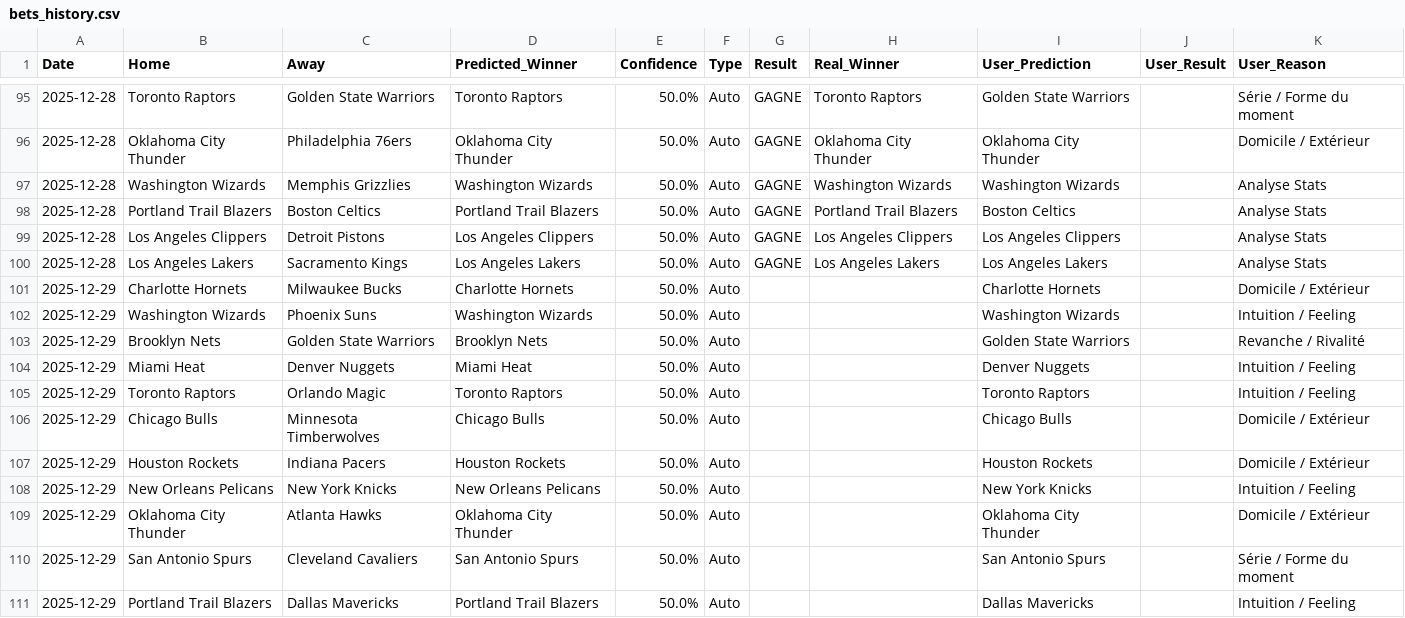
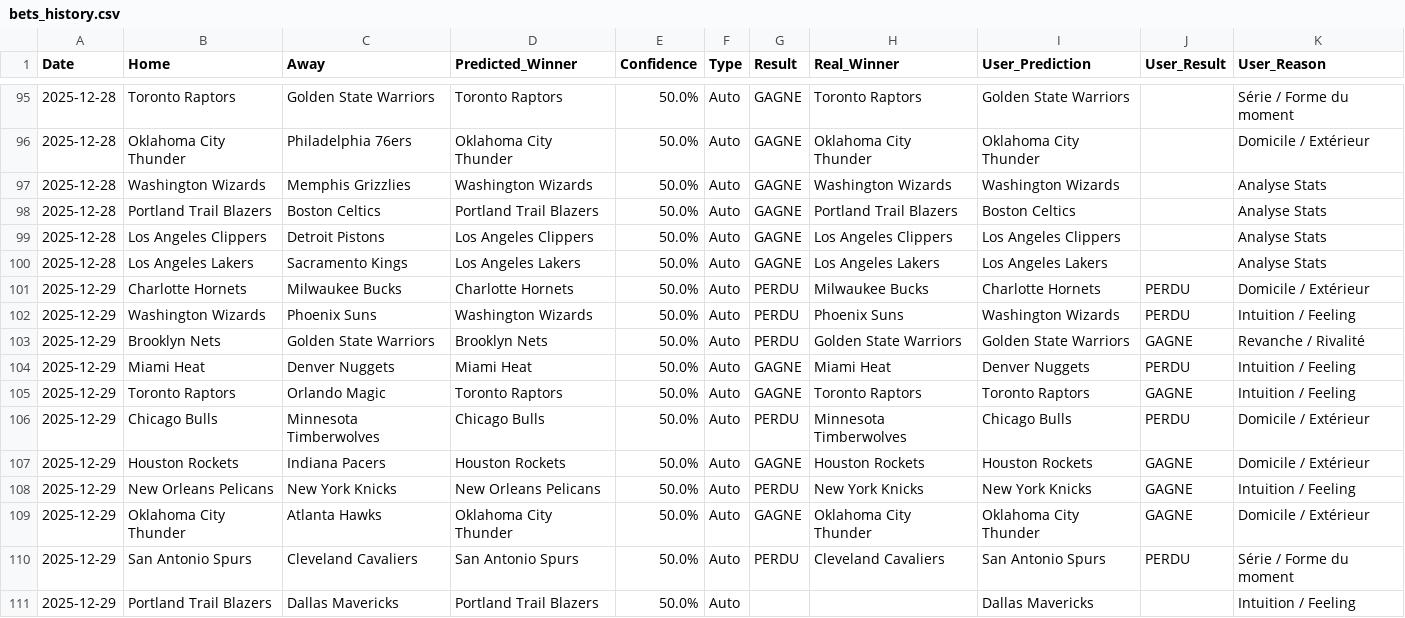
Before and after one commit to ykaraky/nba-agent-predictor, a CSV file: data/bets_history.csv, drawn as a sheet; only a part is shown, gaps mark what is left out.

```diff
--- a/data/bets_history.csv
+++ b/data/bets_history.csv
@@ -100,12 +100,12 @@ Date,Home,Away,Predicted_Winner,Confidence,Type,Result,Real_Winner,User_Predicti
 2025-12-28,Los Angeles Lakers,Sacramento Kings,Los Angeles Lakers,50.0%,Auto,GAGNE,Los Angeles Lakers,Los Angeles Lakers,,Analyse Stats
-2025-12-29,Charlotte Hornets,Milwaukee Bucks,Charlotte Hornets,50.0%,Auto,,,Charlotte Hornets,,Domicile / Extérieur
-2025-12-29,Washington Wizards,Phoenix Suns,Washington Wizards,50.0%,Auto,,,Washington Wizards,,Intuition / Feeling
-2025-12-29,Brooklyn Nets,Golden State Warriors,Brooklyn Nets,50.0%,Auto,,,Golden State Warriors,,Revanche / Rivalité
-2025-12-29,Miami Heat,Denver Nuggets,Miami Heat,50.0%,Auto,,,Denver Nuggets,,Intuition / Feeling
-2025-12-29,Toronto Raptors,Orlando Magic,Toronto Raptors,50.0%,Auto,,,Toronto Raptors,,Intuition / Feeling
-2025-12-29,Chicago Bulls,Minnesota Timberwolves,Chicago Bulls,50.0%,Auto,,,Chicago Bulls,,Domicile / Extérieur
-2025-12-29,Houston Rockets,Indiana Pacers,Houston Rockets,50.0%,Auto,,,Houston Rockets,,Domicile / Extérieur
-2025-12-29,New Orleans Pelicans,New York Knicks,New Orleans Pelicans,50.0%,Auto,,,New York Knicks,,Intuition / Feeling
-2025-12-29,Oklahoma City Thunder,Atlanta Hawks,Oklahoma City Thunder,50.0%,Auto,,,Oklahoma City Thunder,,Domicile / Extérieur
-2025-12-29,San Antonio Spurs,Cleveland Cavaliers,San Antonio Spurs,50.0%,Auto,,,San Antonio Spurs,,Série / Forme du moment
+2025-12-29,Charlotte Hornets,Milwaukee Bucks,Charlotte Hornets,50.0%,Auto,PERDU,Milwaukee Bucks,Charlotte Hornets,PERDU,Domicile / Extérieur
+2025-12-29,Washington Wizards,Phoenix Suns,Washington Wizards,50.0%,Auto,PERDU,Phoenix Suns,Washington Wizards,PERDU,Intuition / Feeling
+2025-12-29,Brooklyn Nets,Golden State Warriors,Brooklyn Nets,50.0%,Auto,PERDU,Golden State Warriors,Golden State Warriors,GAGNE,Revanche / Rivalité
+2025-12-29,Miami Heat,Denver Nuggets,Miami Heat,50.0%,Auto,GAGNE,Miami Heat,Denver Nuggets,PERDU,Intuition / Feeling
+2025-12-29,Toronto Raptors,Orlando Magic,Toronto Raptors,50.0%,Auto,GAGNE,Toronto Raptors,Toronto Raptors,GAGNE,Intuition / Feeling
+2025-12-29,Chicago Bulls,Minnesota Timberwolves,Chicago Bulls,50.0%,Auto,PERDU,Minnesota Timberwolves,Chicago Bulls,PERDU,Domicile / Extérieur
+2025-12-29,Houston Rockets,Indiana Pacers,Houston Rockets,50.0%,Auto,GAGNE,Houston Rockets,Houston Rockets,GAGNE,Domicile / Extérieur
+2025-12-29,New Orleans Pelicans,New York Knicks,New Orleans Pelicans,50.0%,Auto,PERDU,New York Knicks,New York Knicks,GAGNE,Intuition / Feeling
+2025-12-29,Oklahoma City Thunder,Atlanta Hawks,Oklahoma City Thunder,50.0%,Auto,GAGNE,Oklahoma City Thunder,Oklahoma City Thunder,GAGNE,Domicile / Extérieur
+2025-12-29,San Antonio Spurs,Cleveland Cavaliers,San Antonio Spurs,50.0%,Auto,PERDU,Cleveland Cavaliers,San Antonio Spurs,PERDU,Série / Forme du moment
 2025-12-29,Portland Trail Blazers,Dallas Mavericks,Portland Trail Blazers,50.0%,Auto,,,Dallas Mavericks,,Intuition / Feeling
```
Also changed, not shown: data/nba_games.csv, 1 other file.
